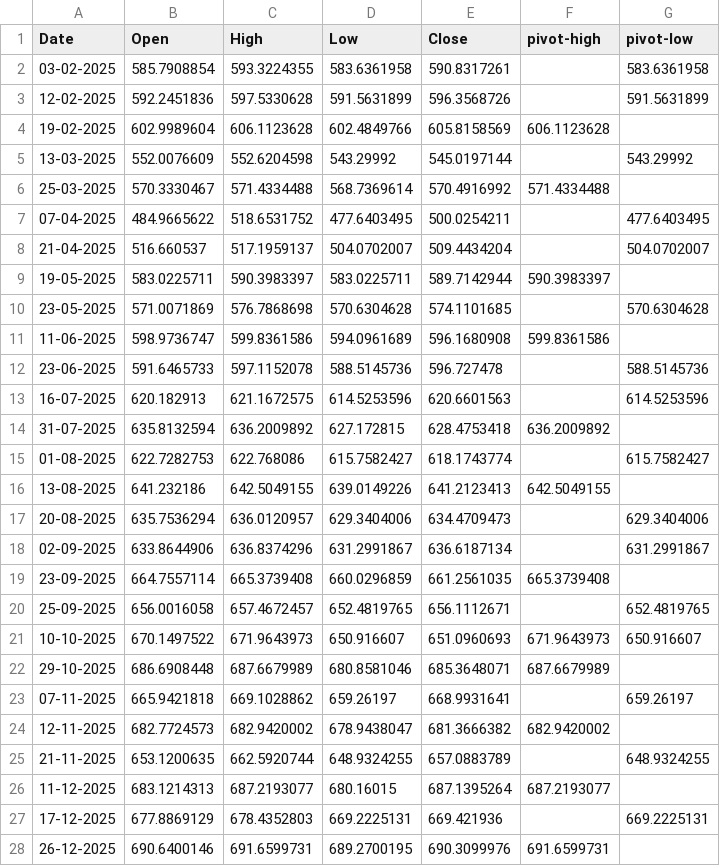
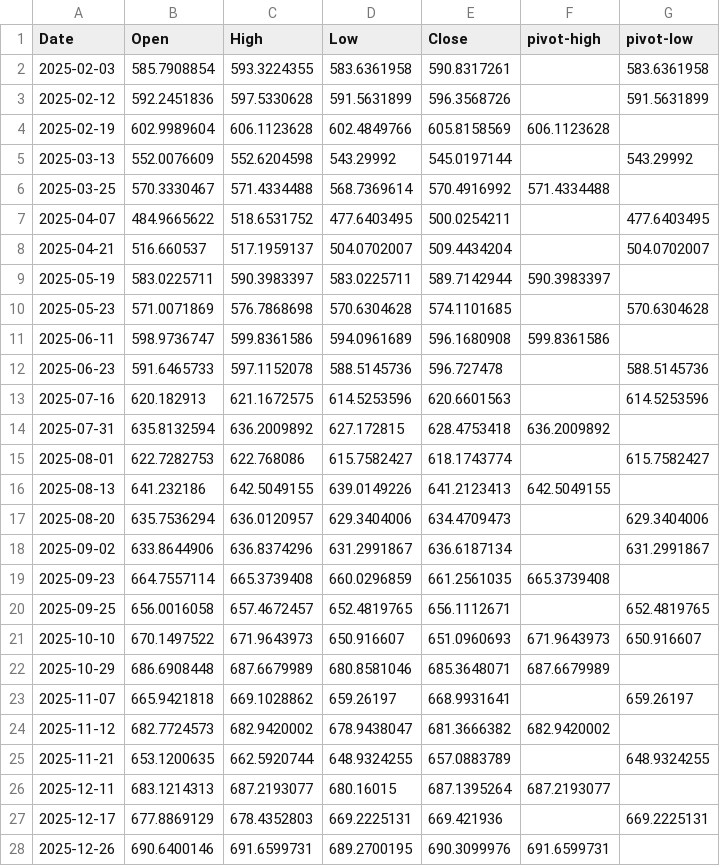
Before and after one commit to chaudharisudhir/yFinData, a CSV file: SPY-PIVOTS-OHLC-20250123-20260123-TV.csv, drawn as a sheet; only a part is shown; the diff covers the shown part only.

Commit message:
Add files via upload

```diff
--- a/SPY-PIVOTS-OHLC-20250123-20260123-TV.csv
+++ b/SPY-PIVOTS-OHLC-20250123-20260123-TV.csv
@@ -1,28 +1,28 @@
 Date,Open,High,Low,Close,pivot-high,pivot-low
-03-02-2025,585.7908854,593.3224355,583.6361958,590.8317261,,583.6361958
-12-02-2025,592.2451836,597.5330628,591.5631899,596.3568726,,591.5631899
-19-02-2025,602.9989604,606.1123628,602.4849766,605.8158569,606.1123628,
-13-03-2025,552.0076609,552.6204598,543.29992,545.0197144,,543.29992
-25-03-2025,570.3330467,571.4334488,568.7369614,570.4916992,571.4334488,
-07-04-2025,484.9665622,518.6531752,477.6403495,500.0254211,,477.6403495
-21-04-2025,516.660537,517.1959137,504.0702007,509.4434204,,504.0702007
-19-05-2025,583.0225711,590.3983397,583.0225711,589.7142944,590.3983397,
-23-05-2025,571.0071869,576.7868698,570.6304628,574.1101685,,570.6304628
-11-06-2025,598.9736747,599.8361586,594.0961689,596.1680908,599.8361586,
-23-06-2025,591.6465733,597.1152078,588.5145736,596.727478,,588.5145736
-16-07-2025,620.182913,621.1672575,614.5253596,620.6601563,,614.5253596
-31-07-2025,635.8132594,636.2009892,627.172815,628.4753418,636.2009892,
-01-08-2025,622.7282753,622.768086,615.7582427,618.1743774,,615.7582427
-13-08-2025,641.232186,642.5049155,639.0149226,641.2123413,642.5049155,
-20-08-2025,635.7536294,636.0120957,629.3404006,634.4709473,,629.3404006
-02-09-2025,633.8644906,636.8374296,631.2991867,636.6187134,,631.2991867
-23-09-2025,664.7557114,665.3739408,660.0296859,661.2561035,665.3739408,
-25-09-2025,656.0016058,657.4672457,652.4819765,656.1112671,,652.4819765
-10-10-2025,670.1497522,671.9643973,650.916607,651.0960693,671.9643973,650.916607
-29-10-2025,686.6908448,687.6679989,680.8581046,685.3648071,687.6679989,
-07-11-2025,665.9421818,669.1028862,659.26197,668.9931641,,659.26197
-12-11-2025,682.7724573,682.9420002,678.9438047,681.3666382,682.9420002,
-21-11-2025,653.1200635,662.5920744,648.9324255,657.0883789,,648.9324255
-11-12-2025,683.1214313,687.2193077,680.16015,687.1395264,687.2193077,
-17-12-2025,677.8869129,678.4352803,669.2225131,669.421936,,669.2225131
-26-12-2025,690.6400146,691.6599731,689.2700195,690.3099976,691.6599731,
+2025-02-03,585.7908854,593.3224355,583.6361958,590.8317261,,583.6361958
+2025-02-12,592.2451836,597.5330628,591.5631899,596.3568726,,591.5631899
+2025-02-19,602.9989604,606.1123628,602.4849766,605.8158569,606.1123628,
+2025-03-13,552.0076609,552.6204598,543.29992,545.0197144,,543.29992
+2025-03-25,570.3330467,571.4334488,568.7369614,570.4916992,571.4334488,
+2025-04-07,484.9665622,518.6531752,477.6403495,500.0254211,,477.6403495
+2025-04-21,516.660537,517.1959137,504.0702007,509.4434204,,504.0702007
+2025-05-19,583.0225711,590.3983397,583.0225711,589.7142944,590.3983397,
+2025-05-23,571.0071869,576.7868698,570.6304628,574.1101685,,570.6304628
+2025-06-11,598.9736747,599.8361586,594.0961689,596.1680908,599.8361586,
+2025-06-23,591.6465733,597.1152078,588.5145736,596.727478,,588.5145736
+2025-07-16,620.182913,621.1672575,614.5253596,620.6601563,,614.5253596
+2025-07-31,635.8132594,636.2009892,627.172815,628.4753418,636.2009892,
+2025-08-01,622.7282753,622.768086,615.7582427,618.1743774,,615.7582427
+2025-08-13,641.232186,642.5049155,639.0149226,641.2123413,642.5049155,
+2025-08-20,635.7536294,636.0120957,629.3404006,634.4709473,,629.3404006
+2025-09-02,633.8644906,636.8374296,631.2991867,636.6187134,,631.2991867
+2025-09-23,664.7557114,665.3739408,660.0296859,661.2561035,665.3739408,
+2025-09-25,656.0016058,657.4672457,652.4819765,656.1112671,,652.4819765
+2025-10-10,670.1497522,671.9643973,650.916607,651.0960693,671.9643973,650.916607
+2025-10-29,686.6908448,687.6679989,680.8581046,685.3648071,687.6679989,
+2025-11-07,665.9421818,669.1028862,659.26197,668.9931641,,659.26197
+2025-11-12,682.7724573,682.9420002,678.9438047,681.3666382,682.9420002,
+2025-11-21,653.1200635,662.5920744,648.9324255,657.0883789,,648.9324255
+2025-12-11,683.1214313,687.2193077,680.16015,687.1395264,687.2193077,
+2025-12-17,677.8869129,678.4352803,669.2225131,669.421936,,669.2225131
+2025-12-26,690.6400146,691.6599731,689.2700195,690.3099976,691.6599731,
```
Also changed, not shown: 3 edited cells elsewhere in this file.
